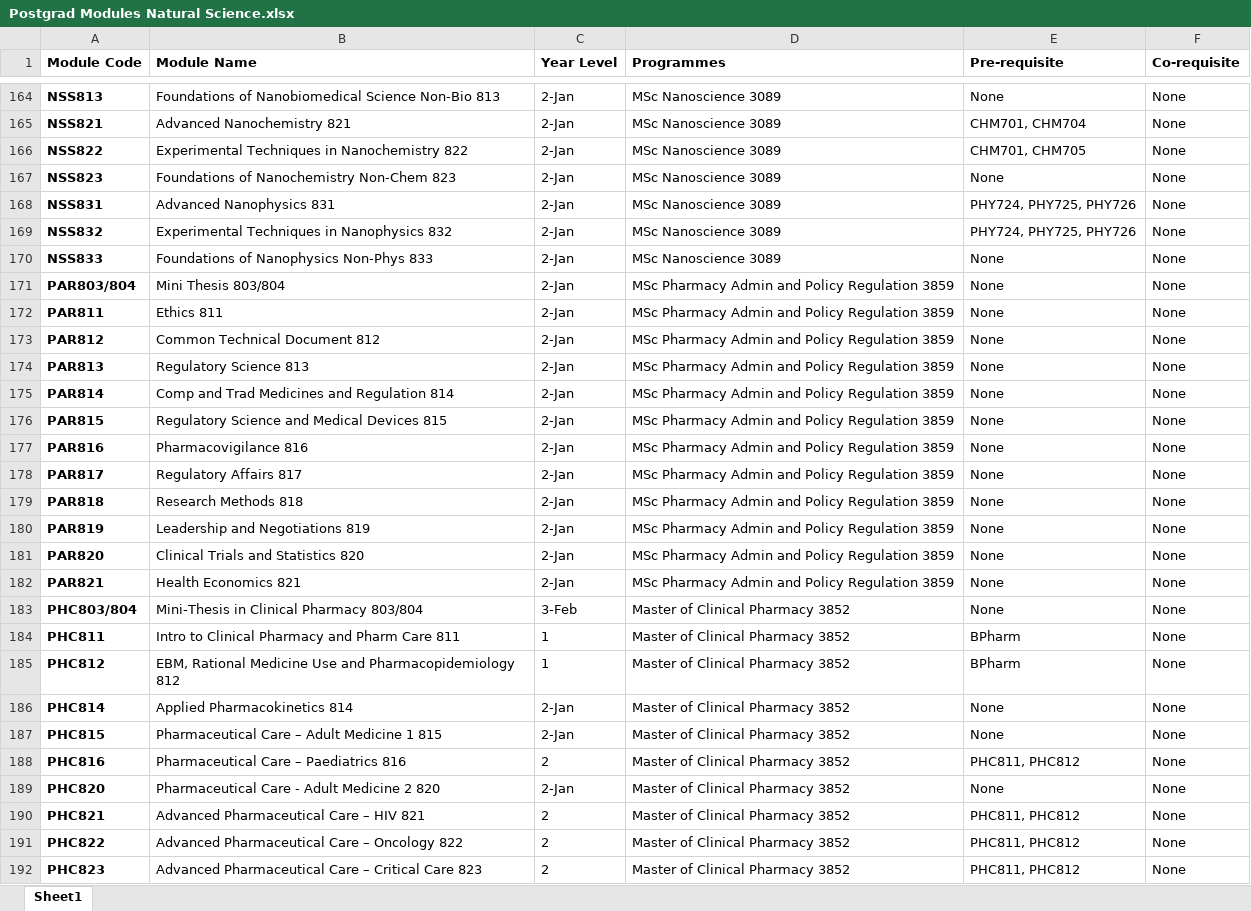
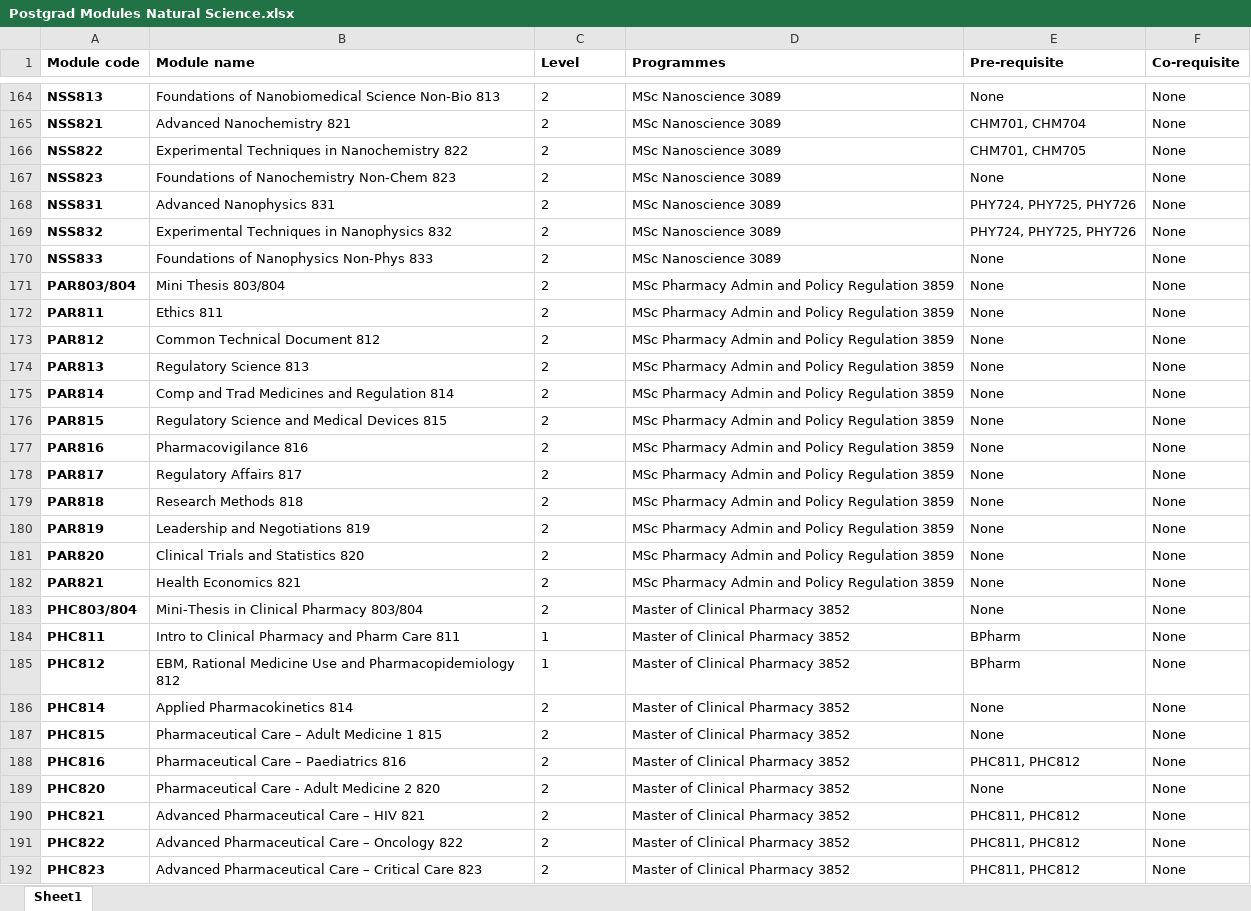
Before and after one commit to Nepht123/Team19, an Excel workbook: Faculties/Natural Science/Postgrad Modules Natural Science.xlsx, sheet Sheet1, drawn as a sheet; only a part is shown, gaps mark what is left out; values as stored, in another font and other column widths than the file's, no borders; the diff covers the shown part only; the diff names each change by its address in the sheet, - before the commit and + after, or states it on an @@ line.

```diff
--- a/Faculties/Natural Science/Postgrad Modules Natural Science.xlsx (sheet Sheet1)
+++ b/Faculties/Natural Science/Postgrad Modules Natural Science.xlsx (sheet Sheet1)
-A1: Module Code
+A1: Module code
-B1: Module Name
+B1: Module name
-C1: Year Level
+C1: Level
-C164:C182 (Level): 2-Jan
+C164:C182 (Level): 2
-C183 (Level): 3-Feb
+C183 (Level): 2
-C186:C187 (Level): 2-Jan
+C186:C187 (Level): 2
-C189 (Level): 2-Jan
+C189 (Level): 2
```
Also changed, not shown: 52 edited cells elsewhere in this sheet, Faculties/Natural Science/Undergrad Modules Natural Science.xlsx, 3 other files.
